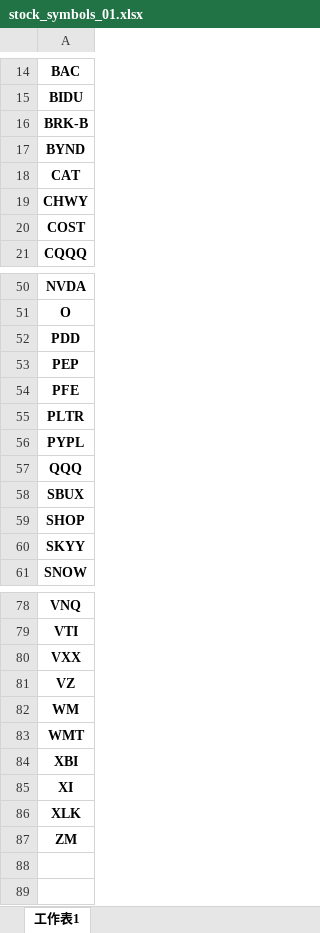
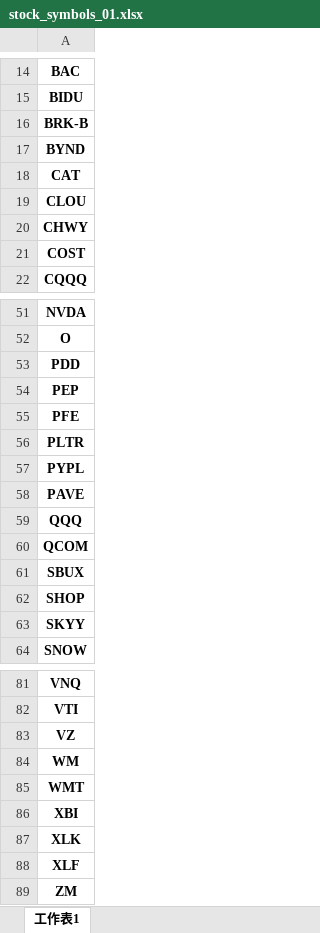
Before and after one commit to ZihChen/PowerPortfolio, an Excel workbook: app/Form/stock_symbols_01.xlsx, sheet 工作表1, drawn as a sheet; only a part is shown, gaps mark what is left out; values as stored, in another font and other column widths than the file's, no borders; charts and pictures not drawn; removed rows and columns are numbered as before the commit, all else as after; the diff names each change by its address in the sheet, - before the commit and + after, or states it on an @@ line.

```diff
--- a/app/Form/stock_symbols_01.xlsx (sheet 工作表1)
+++ b/app/Form/stock_symbols_01.xlsx (sheet 工作表1)
+row 19: CLOU
+row 58: PAVE
+row 60: QCOM
-row 80: VXX
-row 85: XI
+row 88: XLF
```
Also changed, not shown: 1 other file.
